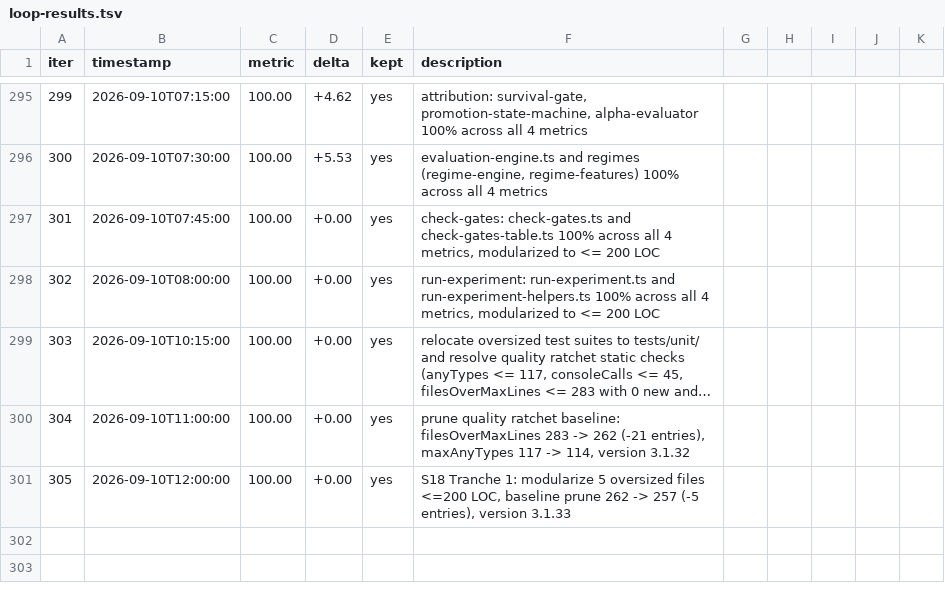
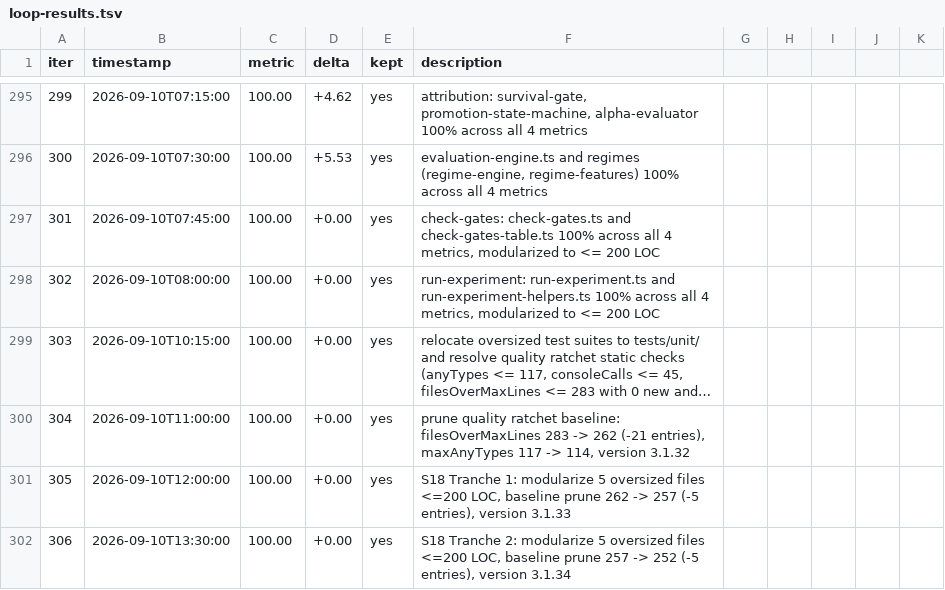
Before and after one commit to minhlongs/algo-trader, a TSV file: loop-results.tsv, drawn as a sheet; only a part is shown, gaps mark what is left out; long unchanged cells end in ….

```diff
--- a/loop-results.tsv
+++ b/loop-results.tsv
@@ -301 +301,2 @@ iter	timestamp	metric	delta	kept	description
 305	2026-09-10T12:00:00	100.00	+0.00	yes	S18 Tranche 1: modularize 5 oversized files <=200 LOC, baseline prune 262 -> 257 (-5 entries), version 3.1.33
+306	2026-09-10T13:30:00	100.00	+0.00	yes	S18 Tranche 2: modularize 5 oversized files <=200 LOC, baseline prune 257 -> 252 (-5 entries), version 3.1.34
```
Also changed, not shown: 24 other files.
